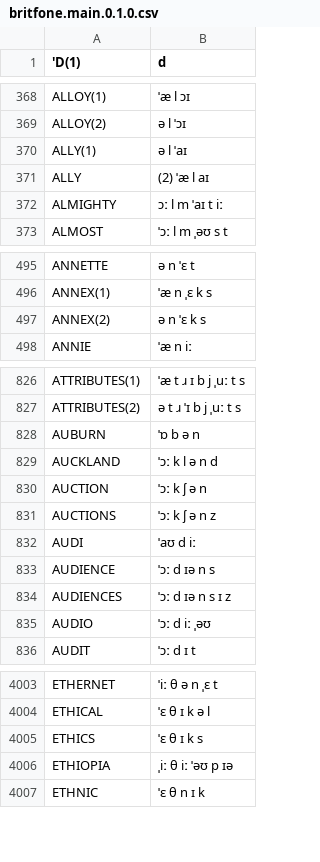
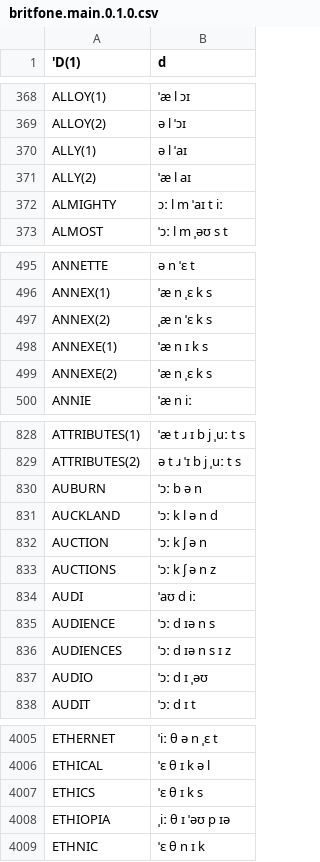
Before and after one commit to JoseLlarena/Britfone, a CSV file: britfone.main.0.1.0.csv, drawn as a sheet; only a part is shown, gaps mark what is left out; the diff covers the shown part only.

Commit message:
feat: add annexe entry; fix: ally, annex, auburn, audio, ethiopia, mature, niger, oath, premature, regime, thereafter, and wallace

```diff
--- a/britfone.main.0.1.0.csv
+++ b/britfone.main.0.1.0.csv
@@ -370,3 +370,3 @@ ALLOY(2), ə l ˈɔɪ
 ALLY(1), ə l ˈaɪ
-ALLY, (2) ˈæ l aɪ
+ALLY(2), ˈæ l aɪ
 ALMIGHTY, ɔː l m ˈaɪ t iː
@@ -496,3 +496,5 @@ ANNETTE, ə n ˈɛ t
 ANNEX(1), ˈæ n ˌɛ k s
-ANNEX(2), ə n ˈɛ k s
+ANNEX(2), ˌæ n ˈɛ k s
+ANNEXE(1), ˈæ n ɪ k s
+ANNEXE(2), ˈæ n ˌɛ k s
 ANNIE, ˈæ n iː
@@ -827,3 +829,3 @@ ATTRIBUTES(1), ˈæ t ɹ ɪ b j ˌuː t s
 ATTRIBUTES(2), ə t ɹ ˈɪ b j ˌuː t s
-AUBURN, ˈɒ b ə n
+AUBURN, ˈɔː b ə n
 AUCKLAND, ˈɔː k l ə n d
@@ -834,3 +836,3 @@ AUDIENCE, ˈɔː d ɪə n s
 AUDIENCES, ˈɔː d ɪə n s ɪ z
-AUDIO, ˈɔː d iː ˌəʊ
+AUDIO, ˈɔː d ɪ ˌəʊ
 AUDIT, ˈɔː d ɪ t
@@ -4005,3 +4007,3 @@ ETHICAL, ˈɛ θ ɪ k ə l
 ETHICS, ˈɛ θ ɪ k s
-ETHIOPIA, ˌiː θ iː ˈəʊ p ɪə
+ETHIOPIA, ˌiː θ ɪ ˈəʊ p ɪə
 ETHNIC, ˈɛ θ n ɪ k
```
Also changed, not shown: 7 edited cells elsewhere in this file.
